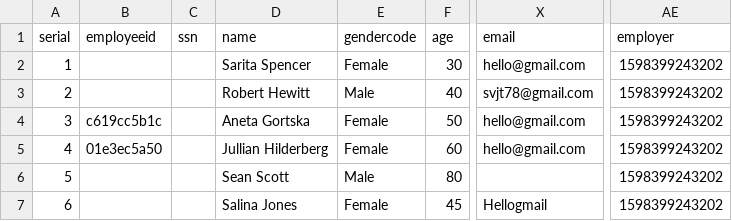
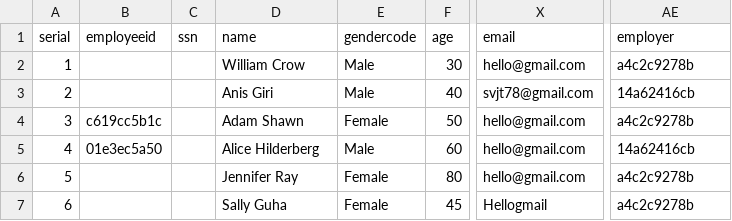
Before and after one commit to svjt78/intellidata, a CSV file: intellidata/employees.csv, drawn as a sheet; only a part is shown, gaps mark what is left out; the diff names each change by its address in the sheet, - before the commit and + after, or states it on an @@ line.

```diff
--- a/intellidata/employees.csv
+++ b/intellidata/employees.csv
-D2 (name): Sarita Spencer
+D2 (name): William Crow
-E2 (gendercode): Female
+E2 (gendercode): Male
-AE2 (employer): 1598399243202
+AE2 (employer): a4c2c9278b
-D3 (name): Robert Hewitt
+D3 (name): Anis Giri
-AE3 (employer): 1598399243202
+AE3 (employer): 14a62416cb
-D4 (name): Aneta Gortska
+D4 (name): Adam Shawn
-AE4 (employer): 1598399243202
+AE4 (employer): a4c2c9278b
-D5 (name): Jullian Hilderberg
+D5 (name): Alice Hilderberg
-E5 (gendercode): Female
+E5 (gendercode): Male
-AE5 (employer): 1598399243202
+AE5 (employer): 14a62416cb
-D6 (name): Sean Scott
+D6 (name): Jennifer Ray
-E6 (gendercode): Male
+E6 (gendercode): Female
-X6 (email): (empty)
+X6 (email): hello@gmail.com
-AE6:AE7 (employer): 1598399243202
+AE6:AE7 (employer): a4c2c9278b
-D7 (name): Salina Jones
+D7 (name): Sally Guha
```
Also changed, not shown: intellidata/employees1.csv, intellidata/employers.csv, 18 other files.
